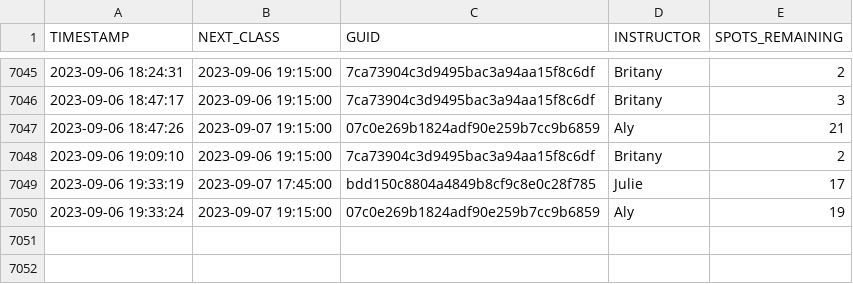
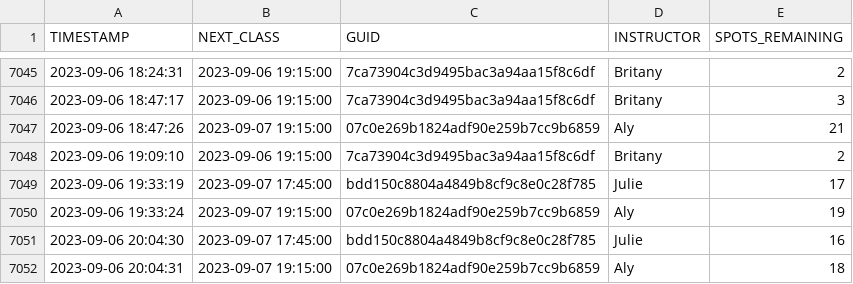
Before and after one commit to stevenlundy/actions, a CSV file: results.csv, drawn as a sheet; only a part is shown, gaps mark what is left out; the diff names each change by its address in the sheet, - before the commit and + after, or states it on an @@ line.

```diff
--- a/results.csv
+++ b/results.csv
+row 7051: 2023-09-06 20:04:30 | 2023-09-07 17:45:00 | bdd150c8804a4849b8cf9c8e0c28f785 | Julie | 16
+row 7052: 2023-09-06 20:04:31 | 2023-09-07 19:15:00 | 07c0e269b1824adf90e259b7cc9b6859 | Aly | 18
```
Also changed, not shown: 1 other file.
